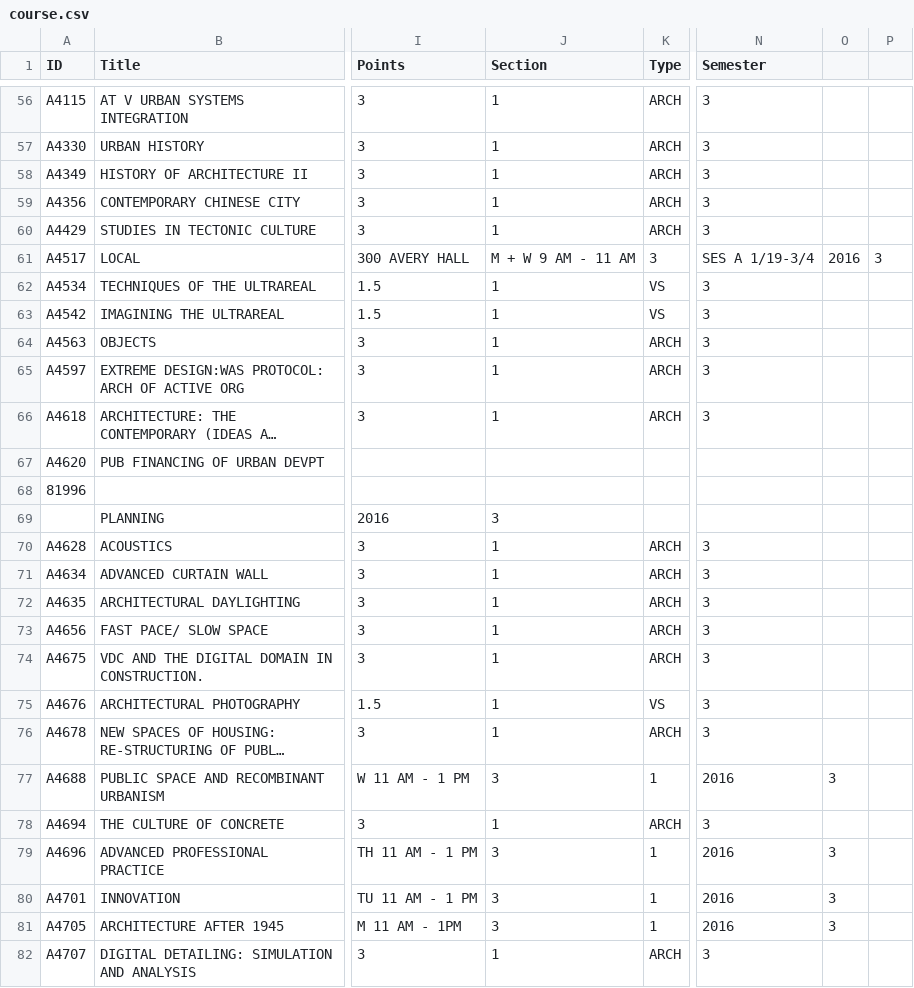
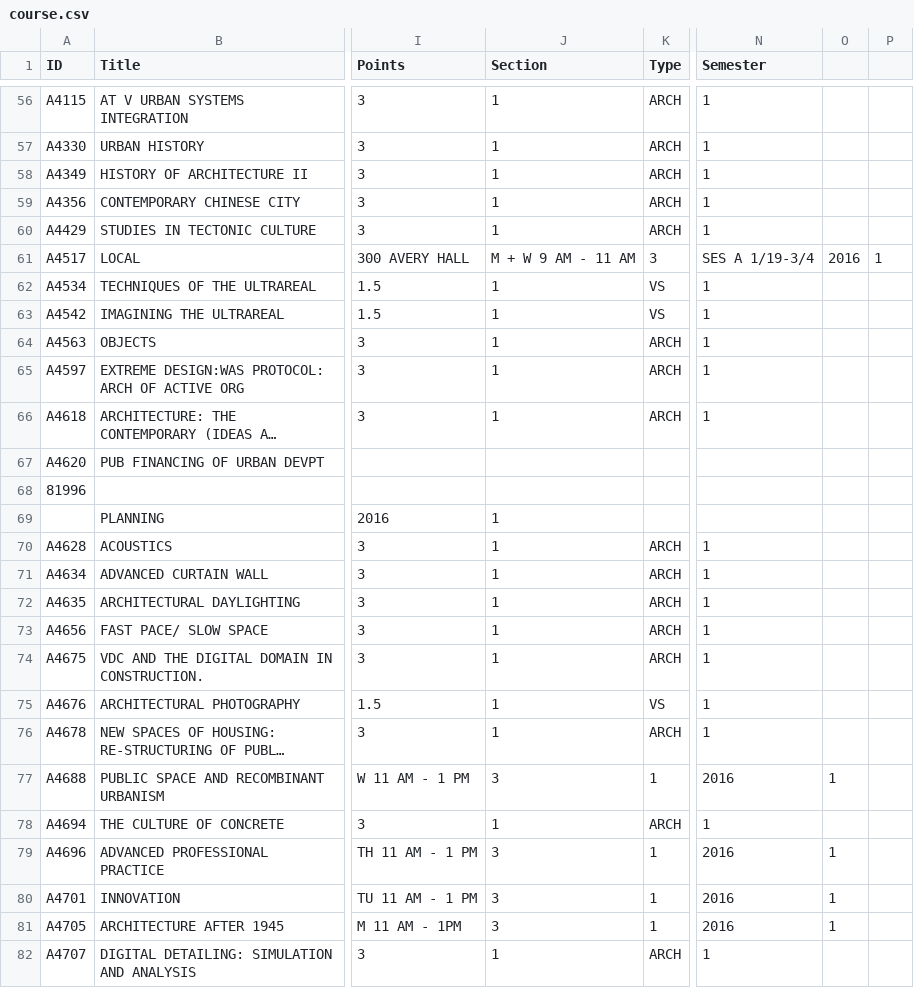
Before and after one commit to ranji2612/gsapp_site, a CSV file: public/data/course.csv, drawn as a sheet; only a part is shown, gaps mark what is left out; long unchanged cells end in …; the diff covers the shown part only; the diff names each change by its address in the sheet, - before the commit and + after, or states it on an @@ line.

```diff
--- a/public/data/course.csv
+++ b/public/data/course.csv
-N56:N60 (Semester): 3
+N56:N60 (Semester): 1
-P61: 3
+P61: 1
-N62:N66 (Semester): 3
+N62:N66 (Semester): 1
-J69 (Section): 3
+J69 (Section): 1
-N70:N76 (Semester): 3
+N70:N76 (Semester): 1
-O77: 3
+O77: 1
-N78 (Semester): 3
+N78 (Semester): 1
-O79:O81: 3
+O79:O81: 1
-N82 (Semester): 3
+N82 (Semester): 1
```
Also changed, not shown: 159 edited cells elsewhere in this file, 6 other files.
